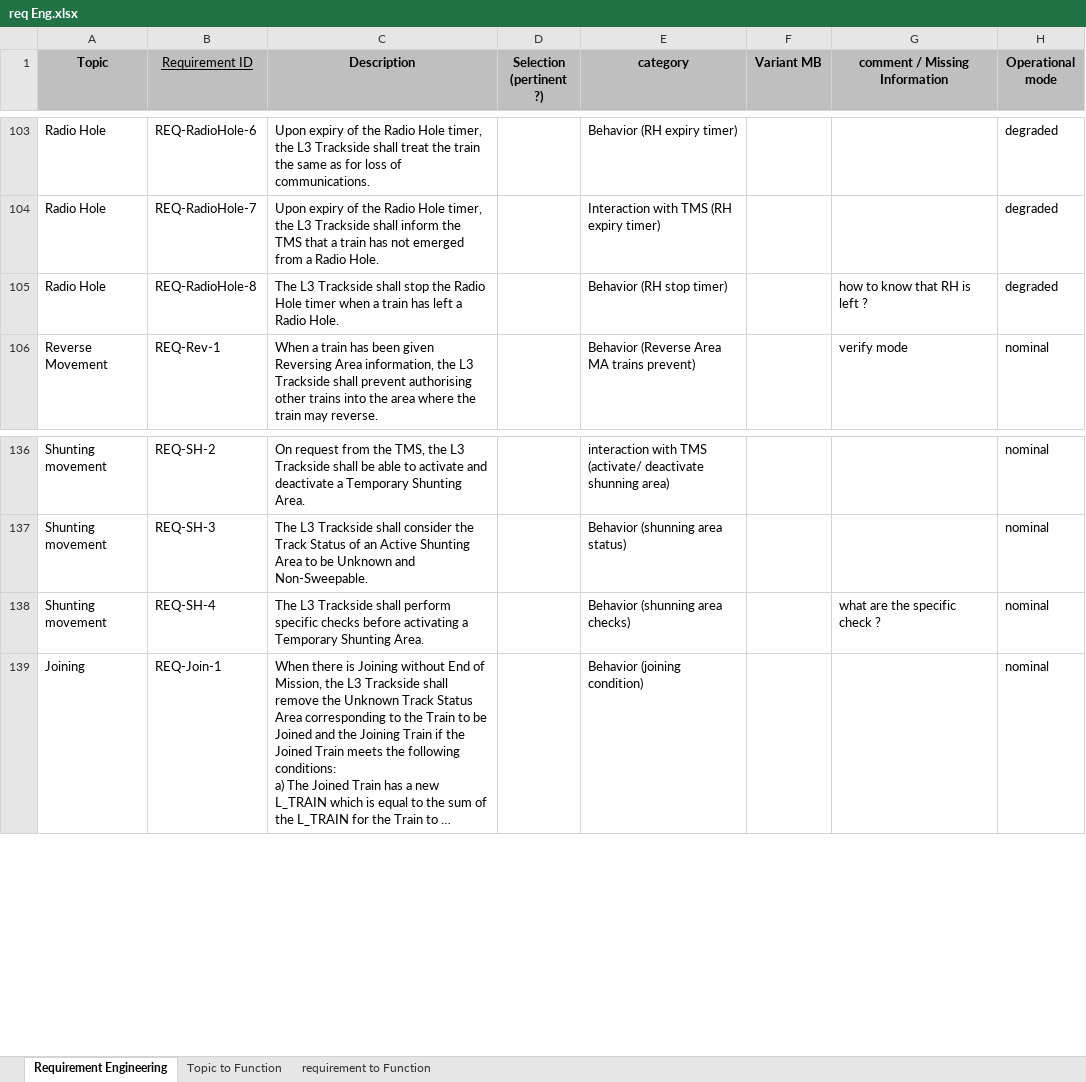
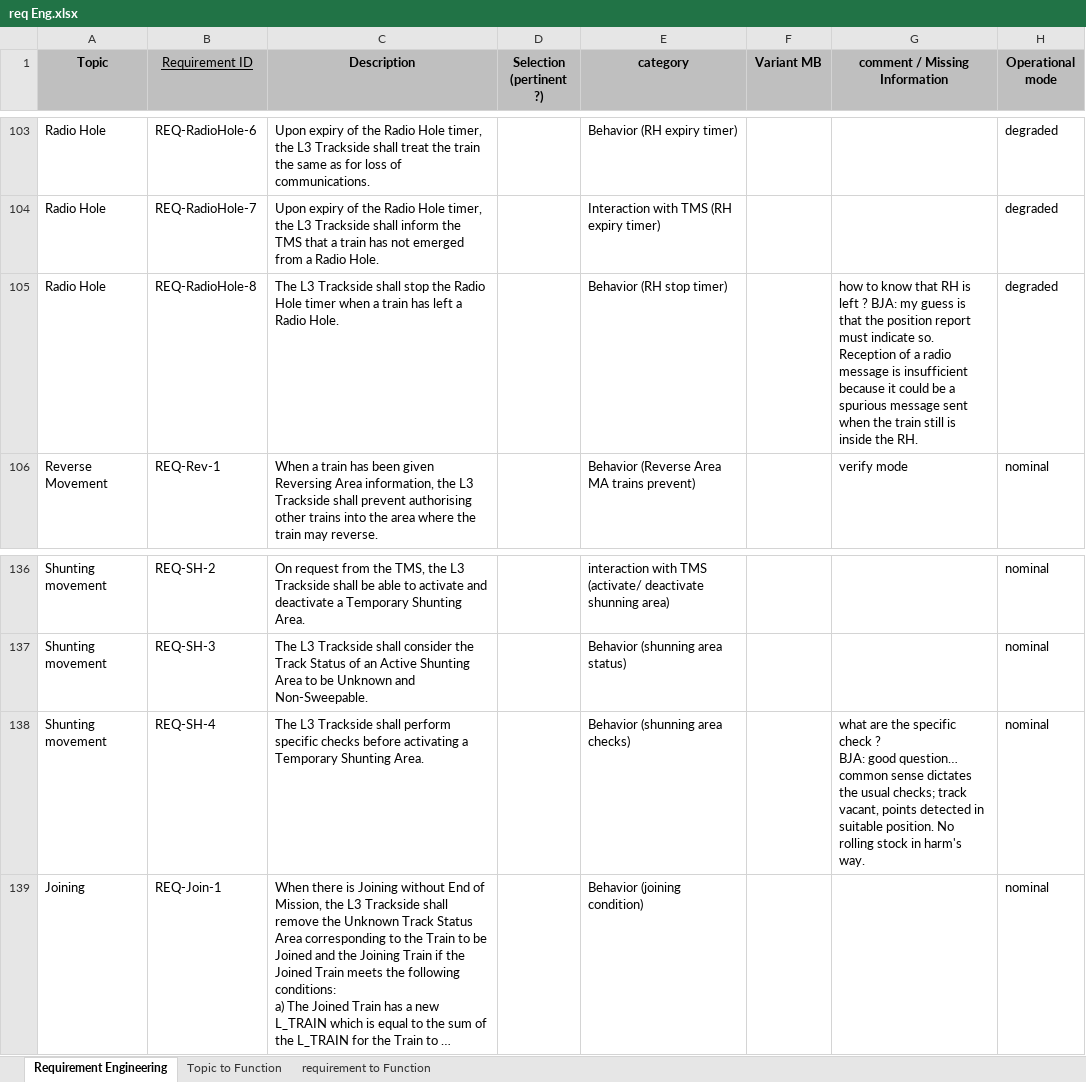
Before and after one commit to stefanomarrone/performingrail, an Excel workbook: WP2-requirement docs/req Eng.xlsx, sheet Requirement Engineering, drawn as a sheet; only a part is shown, gaps mark what is left out; long unchanged cells end in …; values as stored, in another font and other column widths than the file's, no borders; charts and pictures not drawn; ↵ is a line break in a cell; the diff covers the shown part only; the diff names each change by its address in the sheet, - before the commit and + after, or states it on an @@ line.

Commit message:
commented on Excel sheet Req. engineering column G

```diff
--- a/WP2-requirement docs/req Eng.xlsx (sheet Requirement Engineering)
+++ b/WP2-requirement docs/req Eng.xlsx (sheet Requirement Engineering)
-G105 (comment / Missing Information): …left ?
+G105 (comment / Missing Information): …left ? BJA: my guess is that the position report must indicate so. Reception of a radio message is insufficient because it could be a spurious message sent when the train still is inside the RH.
-G138 (comment / Missing Information): …check ?
+G138 (comment / Missing Information): …check ? ↵ BJA: good question… common sense dictates the usual checks; track vacant, points detected in suitable position. No rolling stock in harm's way.
```
Also changed, not shown: 32 edited cells elsewhere in this sheet, charts or pictures.
